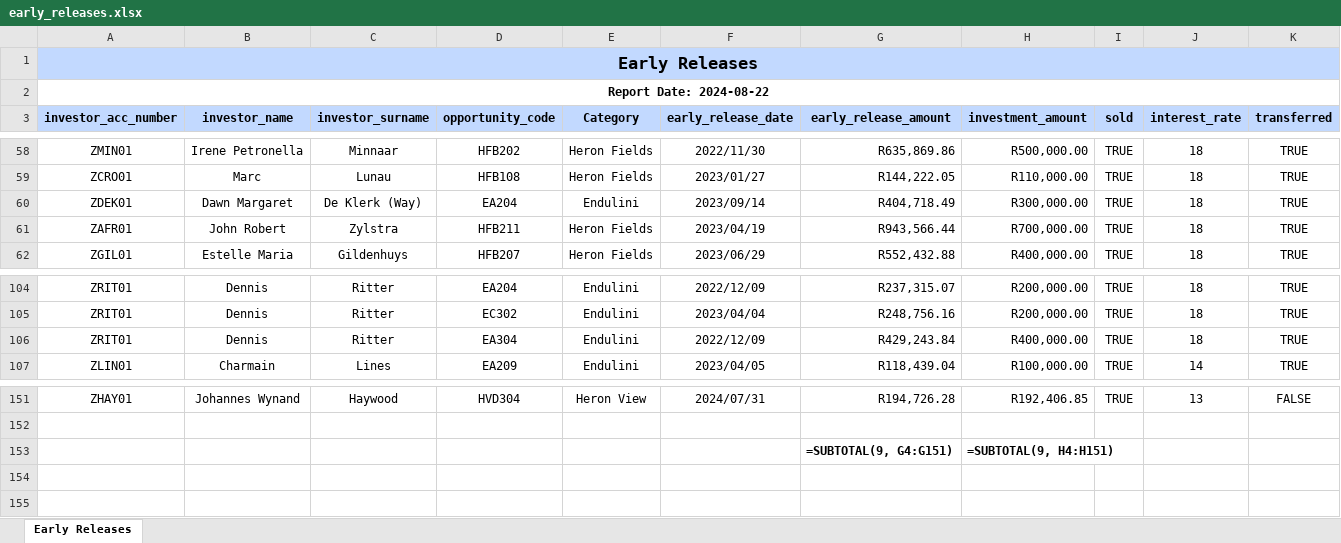
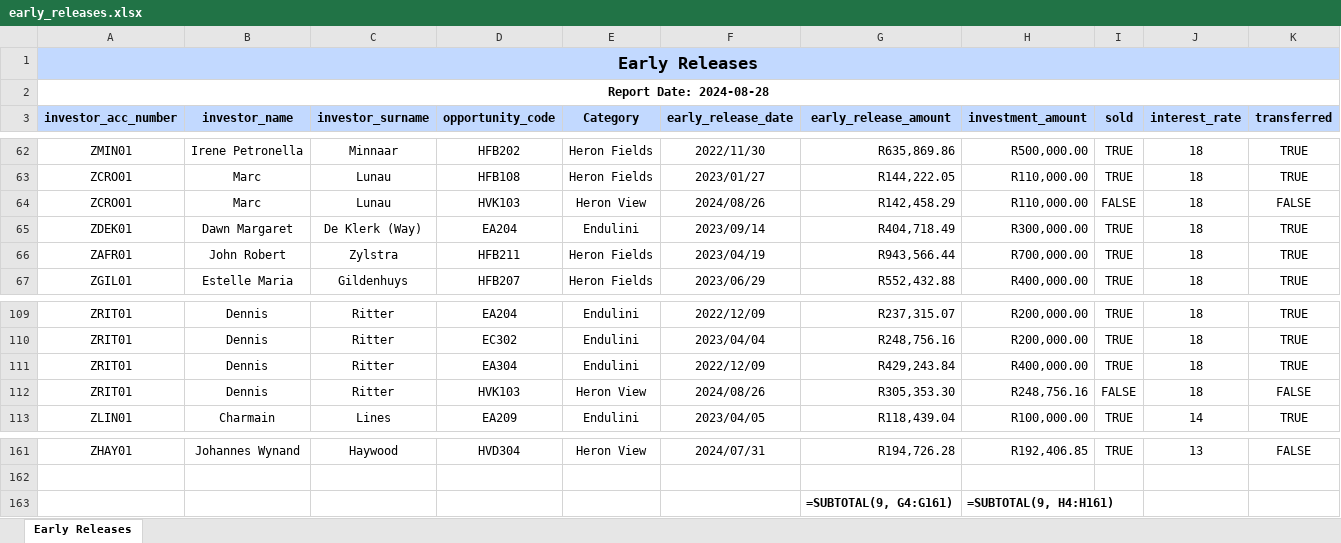
Before and after one commit to WayneBruton/fastapi-python, an Excel workbook: early_releases_excel_generation/early_releases.xlsx, sheet Early Releases, drawn as a sheet; only a part is shown, gaps mark what is left out; values as stored, in another font and other column widths than the file's, no borders; formulas without a stored value are shown as written; addresses are those after the commit; the diff covers the shown part only; the diff names each change by its address in the sheet, - before the commit and + after, or states it on an @@ line.

```diff
--- a/early_releases_excel_generation/early_releases.xlsx (sheet Early Releases)
+++ b/early_releases_excel_generation/early_releases.xlsx (sheet Early Releases)
-A2 (investor_acc_number): Report Date: 2024-08-22
+A2 (investor_acc_number): Report Date: 2024-08-28
+row 64: ZCRO01 | Marc | Lunau | HVK103 | Heron View | 2024/08/26 | R142,458.29 | R110,000.00 | FALSE | 18 | FALSE
+row 112: ZRIT01 | Dennis | Ritter | HVK103 | Heron View | 2024/08/26 | R305,353.30 | R248,756.16 | FALSE | 18 | FALSE
-G163 (early_release_amount): =SUBTOTAL(9, G4:G151)
+G163 (early_release_amount): =SUBTOTAL(9, G4:G161)
-H163 (investment_amount): =SUBTOTAL(9, H4:H151)
+H163 (investment_amount): =SUBTOTAL(9, H4:H161)
```
Also changed, not shown: 8 added rows elsewhere in this sheet, 20 other files.
